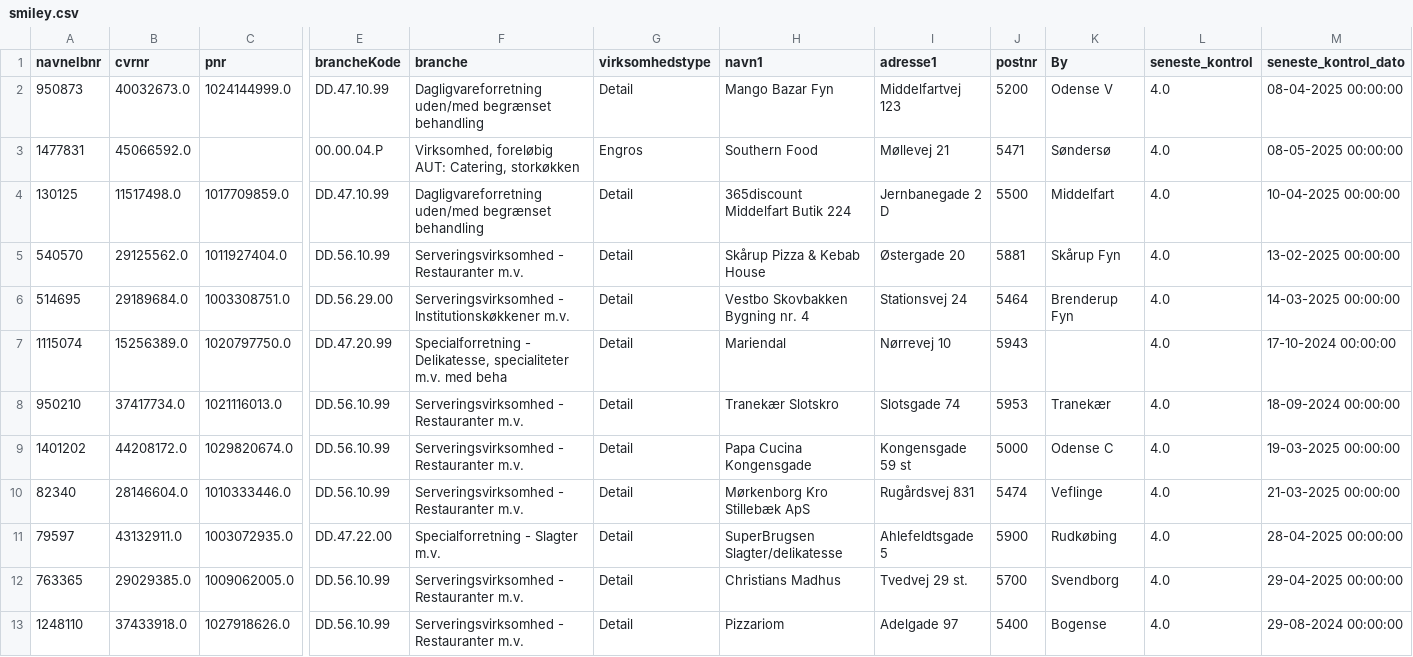
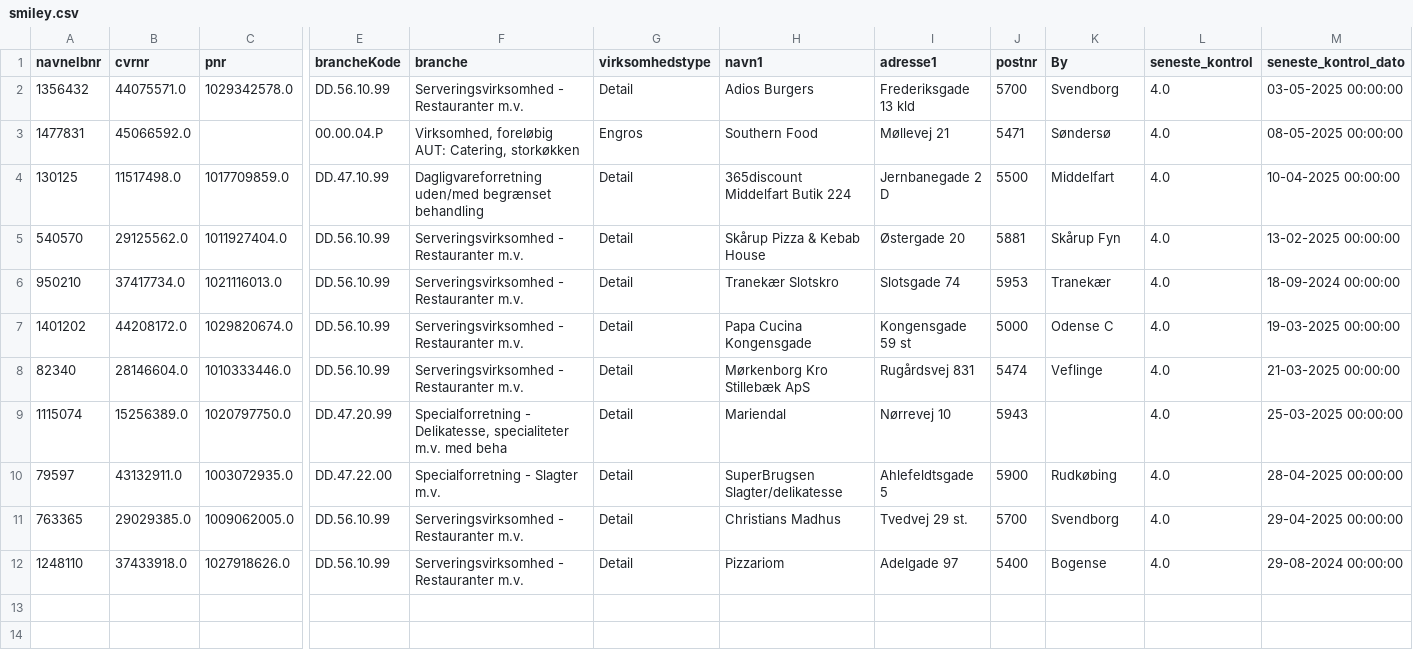
Before and after one commit to MartinDreyer/smiley-scraper, a CSV file: csv/smiley.csv, drawn as a sheet; only a part is shown, gaps mark what is left out; removed rows and columns are numbered as before the commit, all else as after; rows hold the shown columns only; the diff names each change by its address in the sheet, - before the commit and + after, or states it on an @@ line.

```diff
--- a/csv/smiley.csv
+++ b/csv/smiley.csv
-row 2: 950873 | 40032673.0 | 1024144999.0 | DD.47.10.99 | Dagligvareforretning uden/med begrænset behandling | Detail | Mango Bazar Fyn | Middelfartvej 123 | 5200 | Odense V | 4.0 | 08-04-2025 00:00:00
+row 2: 1356432 | 44075571.0 | 1029342578.0 | DD.56.10.99 | Serveringsvirksomhed - Restauranter m.v. | Detail | Adios Burgers | Frederiksgade 13 kld | 5700 | Svendborg | 4.0 | 03-05-2025 00:00:00
-row 6: 514695 | 29189684.0 | 1003308751.0 | DD.56.29.00 | Serveringsvirksomhed - Institutionskøkkener m.v. | Detail | Vestbo Skovbakken Bygning nr. 4 | Stationsvej 24 | 5464 | Brenderup Fyn | 4.0 | 14-03-2025 00:00:00
-row 7: 1115074 | 15256389.0 | 1020797750.0 | DD.47.20.99 | Specialforretning - Delikatesse, specialiteter m.v. med beha | Detail | Mariendal | Nørrevej 10 | 5943 |  | 4.0 | 17-10-2024 00:00:00
+row 9: 1115074 | 15256389.0 | 1020797750.0 | DD.47.20.99 | Specialforretning - Delikatesse, specialiteter m.v. med beha | Detail | Mariendal | Nørrevej 10 | 5943 |  | 4.0 | 25-03-2025 00:00:00
```
Also changed, not shown: csv/removed.csv.
